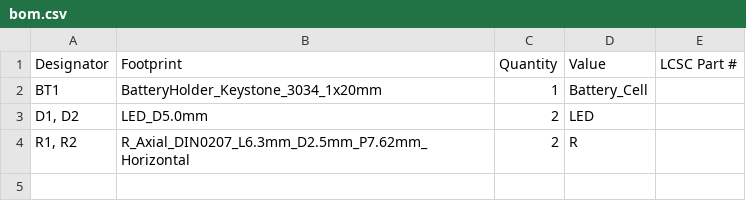
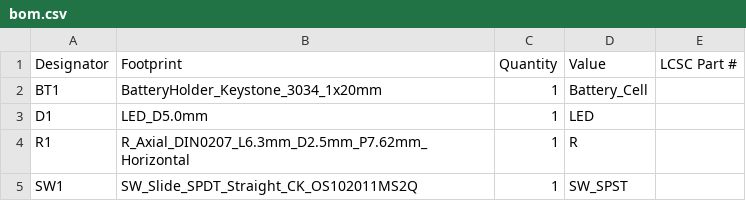
Before and after one commit to eesazahed/eesa-solder, a CSV file: production/bom.csv, drawn as a sheet.

```diff
--- a/production/bom.csv
+++ b/production/bom.csv
@@ -2,3 +2,4 @@
 BT1,BatteryHolder_Keystone_3034_1x20mm,1,Battery_Cell,
-"D1, D2",LED_D5.0mm,2,LED,
-"R1, R2",R_Axial_DIN0207_L6.3mm_D2.5mm_P7.62mm_Horizontal,2,R,
+D1,LED_D5.0mm,1,LED,
+R1,R_Axial_DIN0207_L6.3mm_D2.5mm_P7.62mm_Horizontal,1,R,
+SW1,SW_Slide_SPDT_Straight_CK_OS102011MS2Q,1,SW_SPST,
```
Also changed, not shown: 14 other files.
